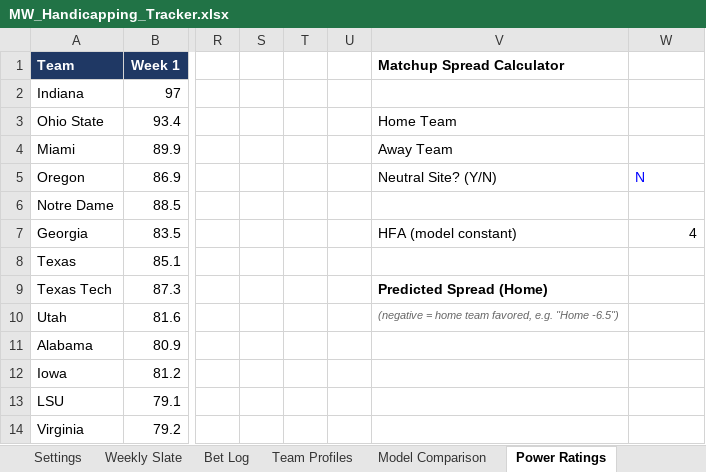
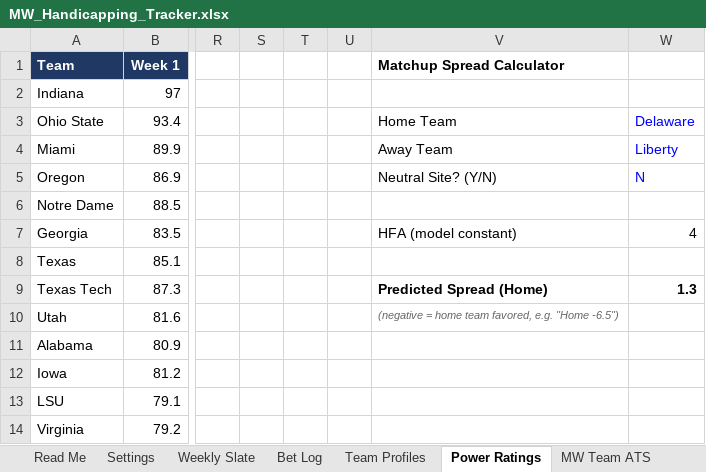
Before and after one commit to colea223/mdubcapping, an Excel workbook: excel/MW_Handicapping_Tracker.xlsx, sheet Power Ratings, drawn as a sheet; only a part is shown, gaps mark what is left out; values as stored, in another font and other column widths than the file's, no borders; the diff names each change by its address in the sheet, - before the commit and + after, or states it on an @@ line.

```diff
--- a/excel/MW_Handicapping_Tracker.xlsx (sheet Power Ratings)
+++ b/excel/MW_Handicapping_Tracker.xlsx (sheet Power Ratings)
-W3: (empty)
+W3: Delaware
-W4: (empty)
+W4: Liberty
-W9: (empty)
+W9: 1.3
```
Also changed, not shown: sheet Model Comparison, other sheet tabs, 5 other files.
